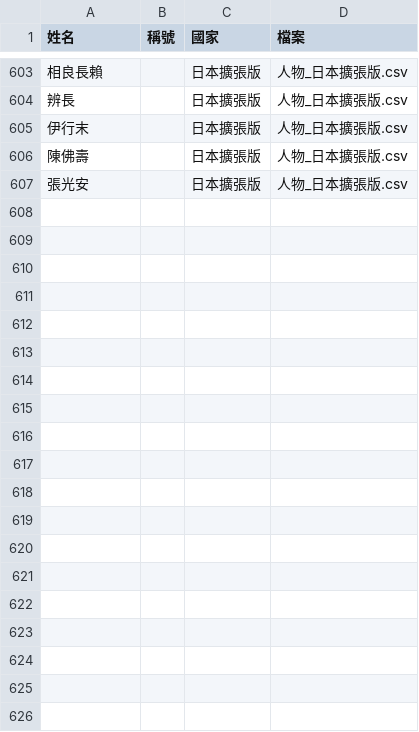
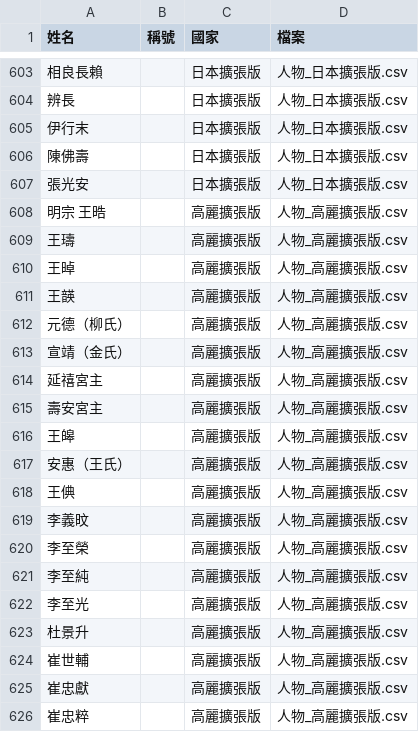
Before and after one commit to maybe-su/xcj4-public, a CSV file: people/姓名索引.csv, drawn as a sheet; only a part is shown, gaps mark what is left out; the diff covers the shown part only; the diff names each change by its address in the sheet, - before the commit and + after, or states it on an @@ line.

```diff
--- a/people/姓名索引.csv
+++ b/people/姓名索引.csv
+row 608: 明宗 王晧 |  | 高麗擴張版 | 人物_高麗擴張版.csv
+row 609: 王璹 |  | 高麗擴張版 | 人物_高麗擴張版.csv
+row 610: 王晫 |  | 高麗擴張版 | 人物_高麗擴張版.csv
+row 611: 王韺 |  | 高麗擴張版 | 人物_高麗擴張版.csv
+row 612: 元德（柳氏） |  | 高麗擴張版 | 人物_高麗擴張版.csv
+row 613: 宣靖（金氏） |  | 高麗擴張版 | 人物_高麗擴張版.csv
+row 614: 延禧宮主 |  | 高麗擴張版 | 人物_高麗擴張版.csv
+row 615: 壽安宮主 |  | 高麗擴張版 | 人物_高麗擴張版.csv
+row 616: 王皞 |  | 高麗擴張版 | 人物_高麗擴張版.csv
+row 617: 安惠（王氏） |  | 高麗擴張版 | 人物_高麗擴張版.csv
+row 618: 王倎 |  | 高麗擴張版 | 人物_高麗擴張版.csv
+row 619: 李義旼 |  | 高麗擴張版 | 人物_高麗擴張版.csv
+row 620: 李至榮 |  | 高麗擴張版 | 人物_高麗擴張版.csv
+row 621: 李至純 |  | 高麗擴張版 | 人物_高麗擴張版.csv
+row 622: 李至光 |  | 高麗擴張版 | 人物_高麗擴張版.csv
+row 623: 杜景升 |  | 高麗擴張版 | 人物_高麗擴張版.csv
+row 624: 崔世輔 |  | 高麗擴張版 | 人物_高麗擴張版.csv
+row 625: 崔忠獻 |  | 高麗擴張版 | 人物_高麗擴張版.csv
+row 626: 崔忠粹 |  | 高麗擴張版 | 人物_高麗擴張版.csv
```
Also changed, not shown: 47 added rows elsewhere in this file, 7 other files.
